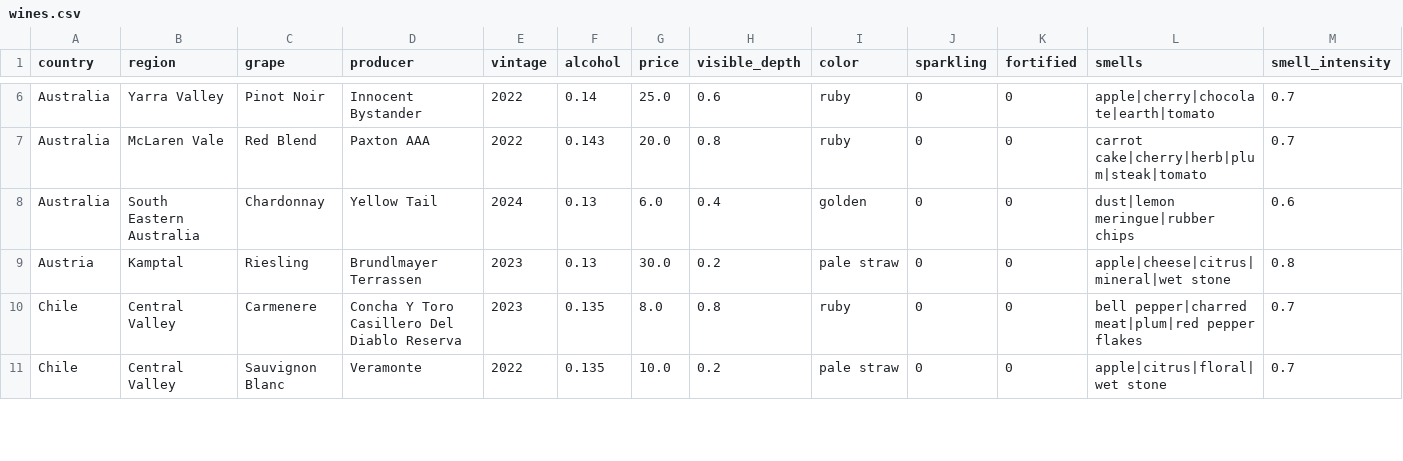
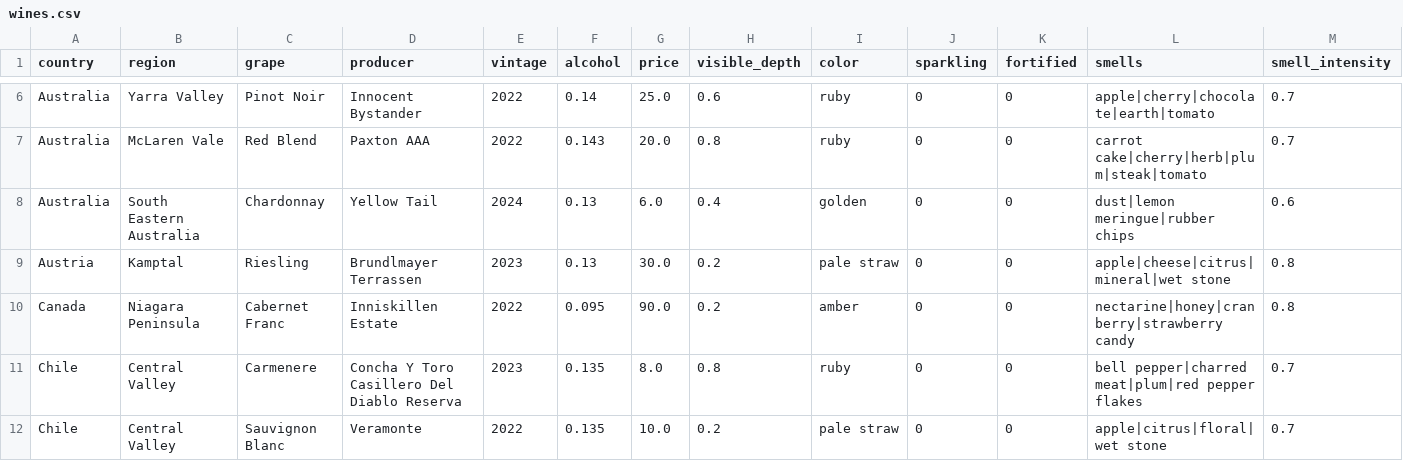
Before and after one commit to ZythiQ/wines-project, a CSV file: docs/wines.csv, drawn as a sheet; only a part is shown, gaps mark what is left out; rows hold the shown columns only; the diff covers the shown part only; the diff names each change by its address in the sheet, - before the commit and + after, or states it on an @@ line.

Commit message:
Added 'Best of the Rest' wines.

```diff
--- a/docs/wines.csv
+++ b/docs/wines.csv
+row 10: Canada | Niagara Peninsula | Cabernet Franc | Inniskillen Estate | 2022 | 0.095 | 90.0 | 0.2 | amber | 0 | 0 | nectarine|honey|cranberry|strawberry candy | 0.8
```
Also changed, not shown: 4 added rows elsewhere in this file, 3 other files.
